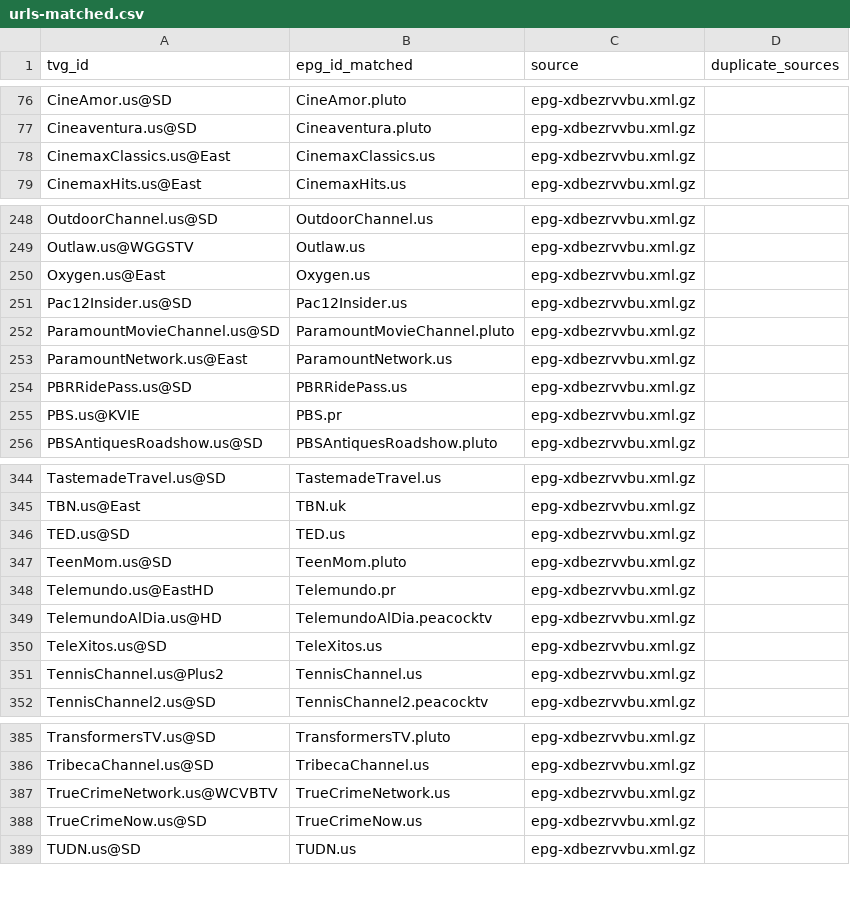
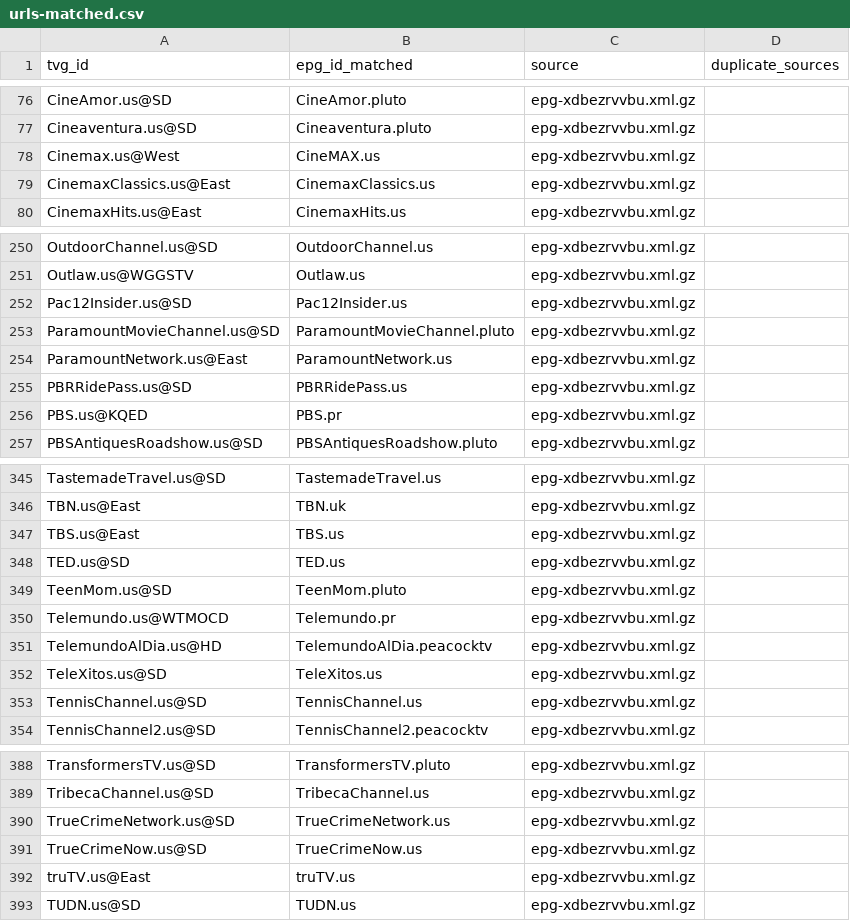
Before and after one commit to umarjamilpc/EPG-LIST-GEN, a CSV file: epgs/US/reports/urls-matched.csv, drawn as a sheet; only a part is shown, gaps mark what is left out; the diff covers the shown part only.

```diff
--- a/epgs/US/reports/urls-matched.csv
+++ b/epgs/US/reports/urls-matched.csv
@@ -77,2 +77,3 @@ CineAmor.us@SD,CineAmor.pluto,epg-xdbezrvvbu.xml.gz,
 Cineaventura.us@SD,Cineaventura.pluto,epg-xdbezrvvbu.xml.gz,
+Cinemax.us@West,CineMAX.us,epg-xdbezrvvbu.xml.gz,
 CinemaxClassics.us@East,CinemaxClassics.us,epg-xdbezrvvbu.xml.gz,
@@ -249,3 +251,2 @@ OutdoorChannel.us@SD,OutdoorChannel.us,epg-xdbezrvvbu.xml.gz,
 Outlaw.us@WGGSTV,Outlaw.us,epg-xdbezrvvbu.xml.gz,
-Oxygen.us@East,Oxygen.us,epg-xdbezrvvbu.xml.gz,
 Pac12Insider.us@SD,Pac12Insider.us,epg-xdbezrvvbu.xml.gz,
@@ -254,3 +255,3 @@ ParamountNetwork.us@East,ParamountNetwork.us,epg-xdbezrvvbu.xml.gz,
 PBRRidePass.us@SD,PBRRidePass.us,epg-xdbezrvvbu.xml.gz,
-PBS.us@KVIE,PBS.pr,epg-xdbezrvvbu.xml.gz,
+PBS.us@KQED,PBS.pr,epg-xdbezrvvbu.xml.gz,
 PBSAntiquesRoadshow.us@SD,PBSAntiquesRoadshow.pluto,epg-xdbezrvvbu.xml.gz,
@@ -345,8 +346,9 @@ TastemadeTravel.us@SD,TastemadeTravel.us,epg-xdbezrvvbu.xml.gz,
 TBN.us@East,TBN.uk,epg-xdbezrvvbu.xml.gz,
+TBS.us@East,TBS.us,epg-xdbezrvvbu.xml.gz,
 TED.us@SD,TED.us,epg-xdbezrvvbu.xml.gz,
 TeenMom.us@SD,TeenMom.pluto,epg-xdbezrvvbu.xml.gz,
-Telemundo.us@EastHD,Telemundo.pr,epg-xdbezrvvbu.xml.gz,
+Telemundo.us@WTMOCD,Telemundo.pr,epg-xdbezrvvbu.xml.gz,
 TelemundoAlDia.us@HD,TelemundoAlDia.peacocktv,epg-xdbezrvvbu.xml.gz,
 TeleXitos.us@SD,TeleXitos.us,epg-xdbezrvvbu.xml.gz,
-TennisChannel.us@Plus2,TennisChannel.us,epg-xdbezrvvbu.xml.gz,
+TennisChannel.us@SD,TennisChannel.us,epg-xdbezrvvbu.xml.gz,
 TennisChannel2.us@SD,TennisChannel2.peacocktv,epg-xdbezrvvbu.xml.gz,
@@ -386,4 +389,5 @@ TransformersTV.us@SD,TransformersTV.pluto,epg-xdbezrvvbu.xml.gz,
 TribecaChannel.us@SD,TribecaChannel.us,epg-xdbezrvvbu.xml.gz,
-TrueCrimeNetwork.us@WCVBTV,TrueCrimeNetwork.us,epg-xdbezrvvbu.xml.gz,
+TrueCrimeNetwork.us@SD,TrueCrimeNetwork.us,epg-xdbezrvvbu.xml.gz,
 TrueCrimeNow.us@SD,TrueCrimeNow.us,epg-xdbezrvvbu.xml.gz,
+truTV.us@East,truTV.us,epg-xdbezrvvbu.xml.gz,
 TUDN.us@SD,TUDN.us,epg-xdbezrvvbu.xml.gz,
```
Also changed, not shown: 2 added rows and 14 edited cells elsewhere in this file, epgs/US/reports/grabber-matched.csv, epgs/US/reports/merge-matched.csv, 12 other files.
